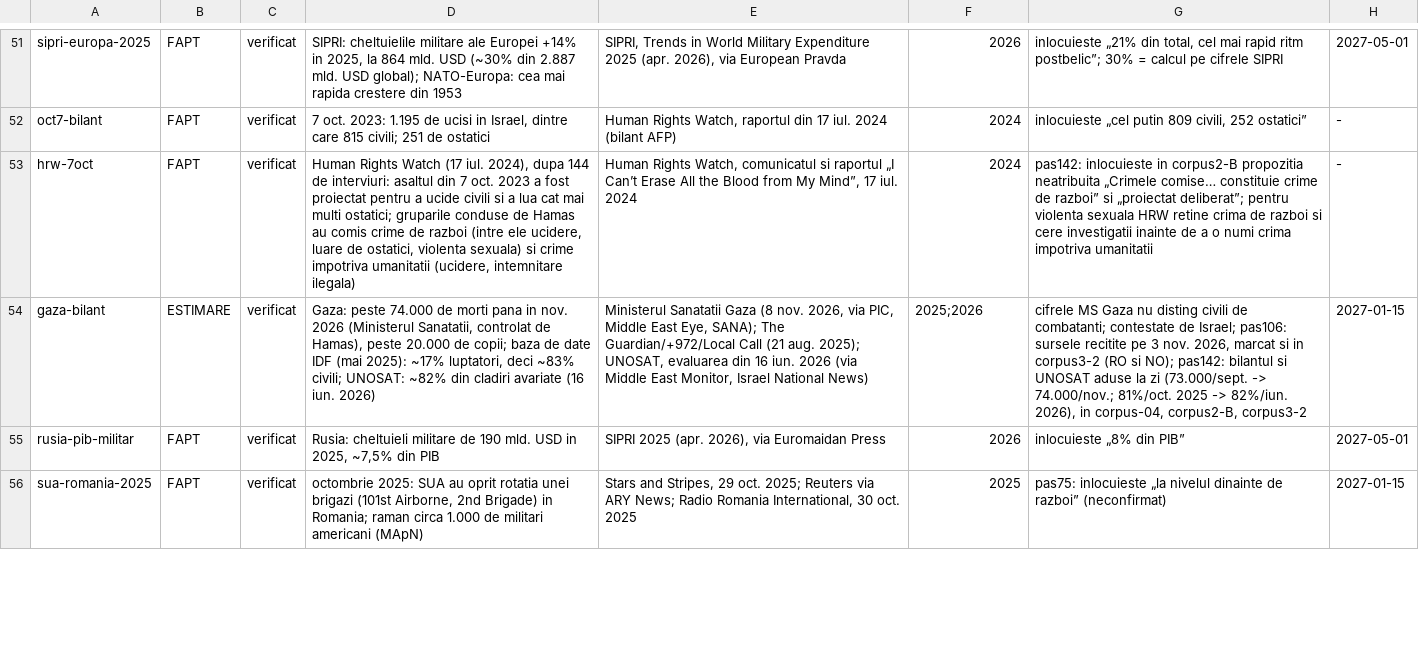
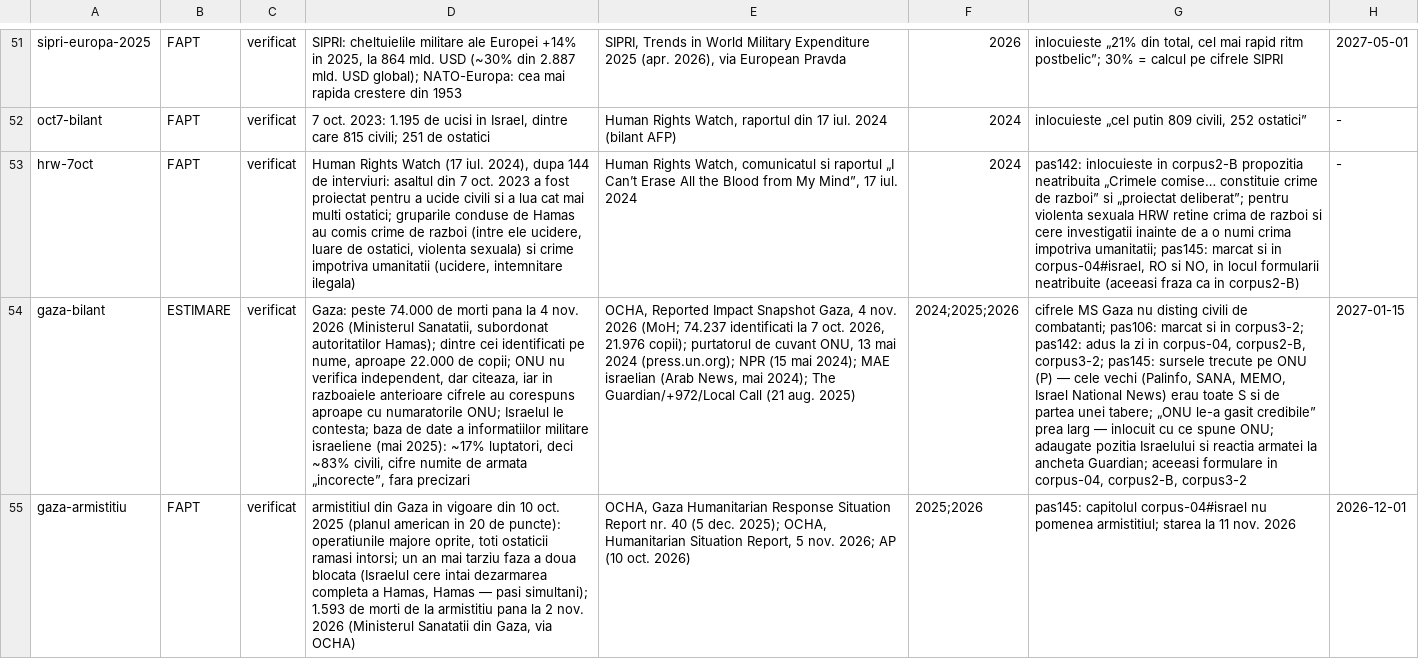
Before and after one commit to norgedan/norgedan.github.io, a TSV file: scripts/afirmatii.tsv, drawn as a sheet; only a part is shown, gaps mark what is left out; the shorter side is filled out with more unchanged rows; the diff covers the shown part only; the diff names each change by its address in the sheet, - before the commit and + after, or states it on an @@ line.

```diff
--- a/scripts/afirmatii.tsv
+++ b/scripts/afirmatii.tsv
-G53: …crima impotriva umanitatii
+G53: …crima impotriva umanitatii; pas145: marcat si in corpus-04#israel, RO si NO, in locul formularii neatribuite (aceeasi fraza ca in corpus2-B)
-D54: …morti pana in nov. 2026 (Ministerul Sanatatii, controlat de Hamas), peste 20.000 de copii; baza de date IDF (mai 2025): ~17% luptatori, deci ~83% civili; UNOSAT: ~82% din cladiri avariate (16 iun. 2026)
+D54: …morti pana la 4 nov. 2026 (Ministerul Sanatatii, subordonat autoritatilor Hamas); dintre cei identificati pe nume, aproape 22.000 de copii; ONU nu verifica independent, dar citeaza, iar in razboaiele anterioare cifrele au corespuns aproape cu numaratorile ONU; Israelul le contesta; baza de date a informatiilor militare israeliene (mai 2025): ~17% luptatori, deci ~83% civili, cifre numite de armata „incorecte”, fara precizari
-E54: Ministerul Sanatatii Gaza (8 nov. 2026, via PIC, Middle East Eye, SANA); The Guardian/+972/Local Call (21 aug. 2025); UNOSAT, evaluarea din 16 iun. 2026 (via Middle East Monitor, Israel National News)
+E54: OCHA, Reported Impact Snapshot Gaza, 4 nov. 2026 (MoH; 74.237 identificati la 7 oct. 2026, 21.976 copii); purtatorul de cuvant ONU, 13 mai 2024 (press.un.org); NPR (15 mai 2024); MAE israelian (Arab News, mai 2024); The Guardian/+972/Local Call (21 aug. 2025)
-F54: 2025;2026
+F54: 2024;2025;2026
-G54: …de combatanti; contestate de Israel; pas106: sursele recitite pe 3 nov. 2026, marcat si in corpus3-2 (RO si NO); pas142: bilantul si UNOSAT aduse la zi (73.000/sept. -> 74.000/nov.; 81%/oct. 2025 -> 82%/iun. 2026), in corpus-04,…
+G54: …de combatanti; pas106: marcat si in corpus3-2; pas142: adus la zi in corpus-04, corpus2-B, corpus3-2; pas145: sursele trecute pe ONU (P) — cele vechi (Palinfo, SANA, MEMO, Israel National News) erau toate S si de partea unei tabere; „ONU le-a gasit credibile” prea larg — inlocuit cu ce spune ONU; adaugate pozitia Israelului si reactia armatei la ancheta Guardian; aceeasi formulare in corpus-04,…
+row 55: gaza-armistitiu | FAPT | verificat | armistitiul din Gaza in vigoare din 10 oct. 2025 (planul american in 20 de puncte): operatiunile majore oprite, toti ostaticii ramasi intorsi; un an mai tarziu faza a doua blocata (Israelul cere intai dezarmarea completa a Hamas, Hamas — pasi simultani); 1.593 de morti de la armistitiu pana la 2 nov. 2026 (Ministerul Sanatatii din Gaza, via OCHA) | OCHA, Gaza Humanitarian Response Situation Report nr. 40 (5 dec. 2025); OCHA, Humanitarian Situation Report, 5 nov. 2026; AP (10 oct. 2026) | 2025;2026 | pas145: capitolul corpus-04#israel nu pomenea armistitiul; starea la 11 nov. 2026 | 2026-12-01
```
Also changed, not shown: 2 added rows and 3 edited cells elsewhere in this file, scripts/amprente.tsv, scripts/capitole-verificate.tsv, 7 other files.
